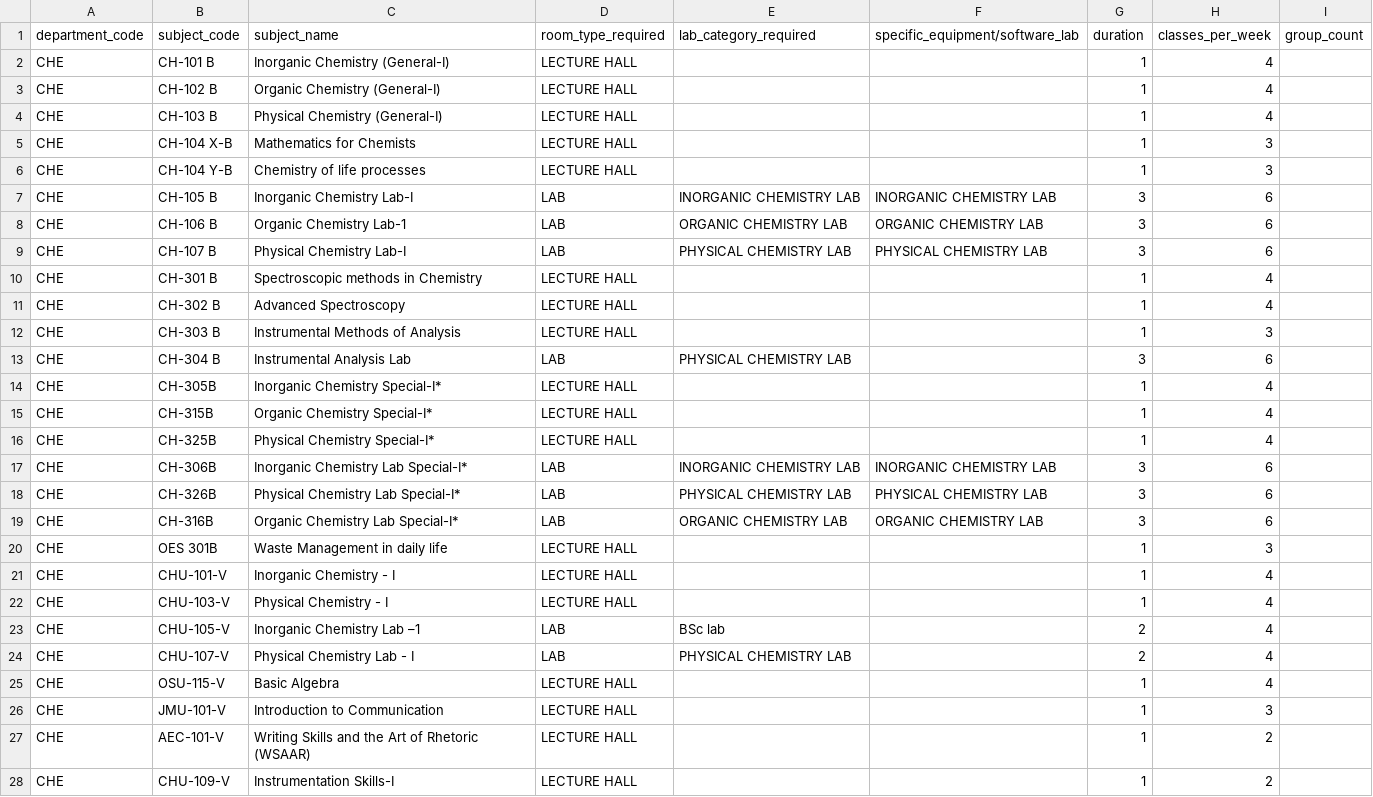
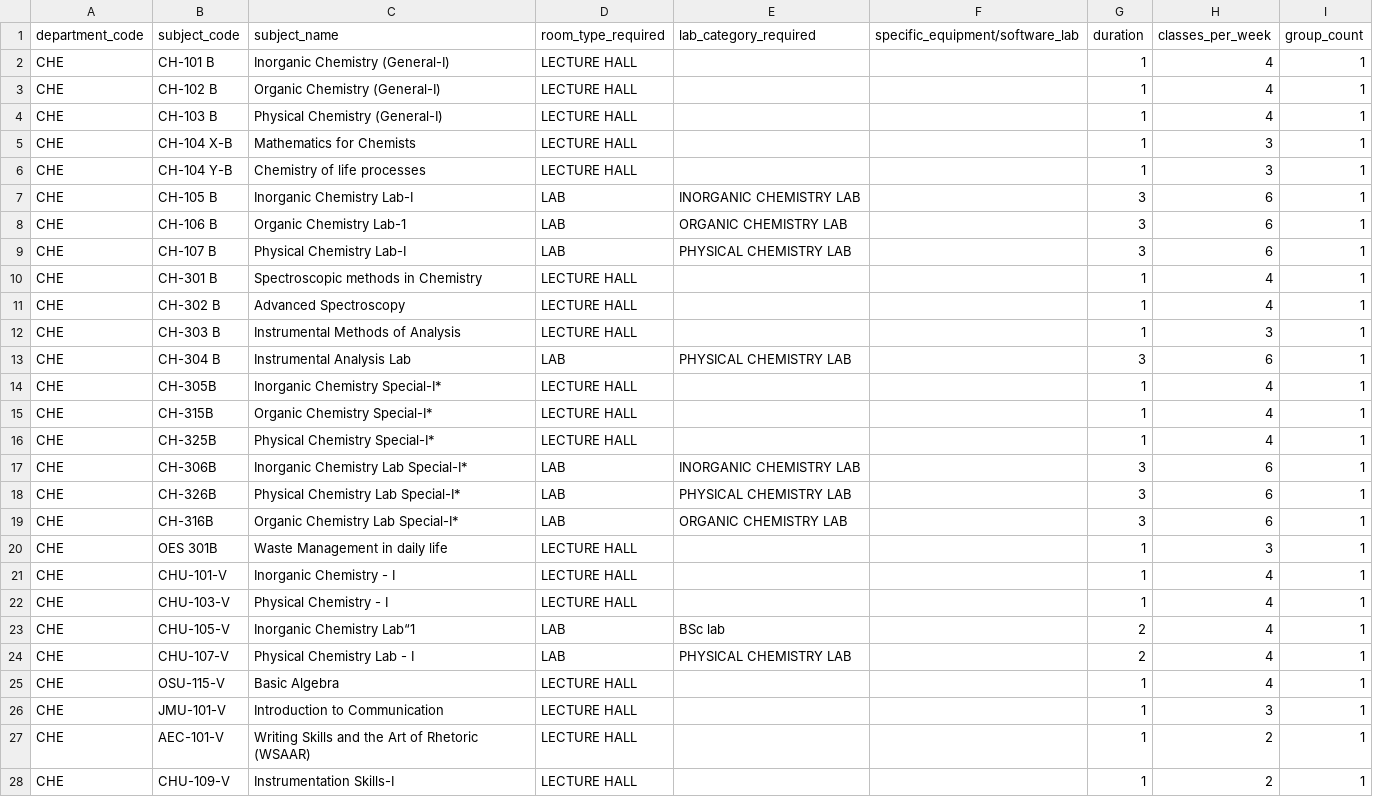
Before and after one commit to geekgurjar/smart-scheduler-csv, a CSV file: Chemistry Dept/subjects.csv, drawn as a sheet; only a part is shown; the diff covers the shown part only; the diff names each change by its address in the sheet, - before the commit and + after, or states it on an @@ line.

```diff
--- a/Chemistry Dept/subjects.csv
+++ b/Chemistry Dept/subjects.csv
-I2:I28 (group_count): (empty)
+I2:I28 (group_count): 1
-F7 (specific_equipment/software_lab): INORGANIC CHEMISTRY LAB
+F7 (specific_equipment/software_lab): (empty)
-F8 (specific_equipment/software_lab): ORGANIC CHEMISTRY LAB
+F8 (specific_equipment/software_lab): (empty)
-F9 (specific_equipment/software_lab): PHYSICAL CHEMISTRY LAB
+F9 (specific_equipment/software_lab): (empty)
-F17 (specific_equipment/software_lab): INORGANIC CHEMISTRY LAB
+F17 (specific_equipment/software_lab): (empty)
-F18 (specific_equipment/software_lab): PHYSICAL CHEMISTRY LAB
+F18 (specific_equipment/software_lab): (empty)
-F19 (specific_equipment/software_lab): ORGANIC CHEMISTRY LAB
+F19 (specific_equipment/software_lab): (empty)
-C23 (subject_name): Inorganic Chemistry Lab –1
+C23 (subject_name): Inorganic Chemistry Lab“1
```
Also changed, not shown: 43 edited cells elsewhere in this file, Chemistry Dept/rooms.csv, Chemistry Dept/sections.csv, 7 other files.
